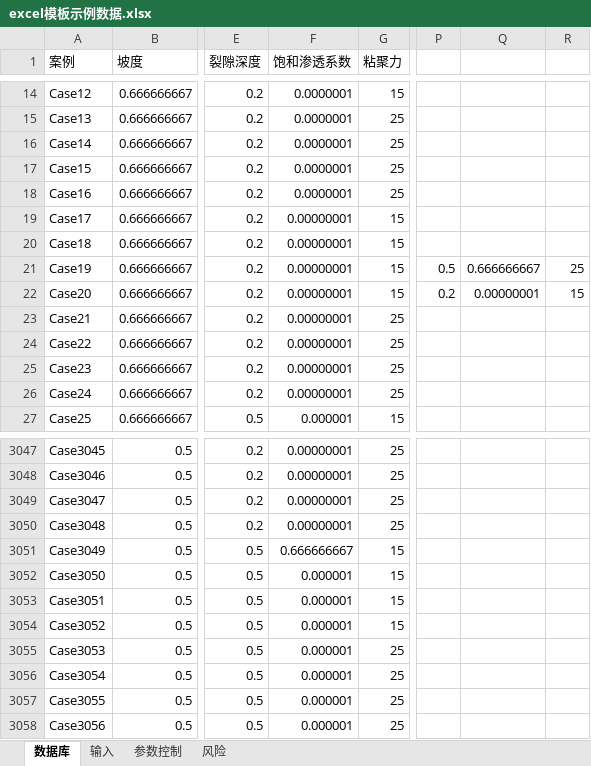
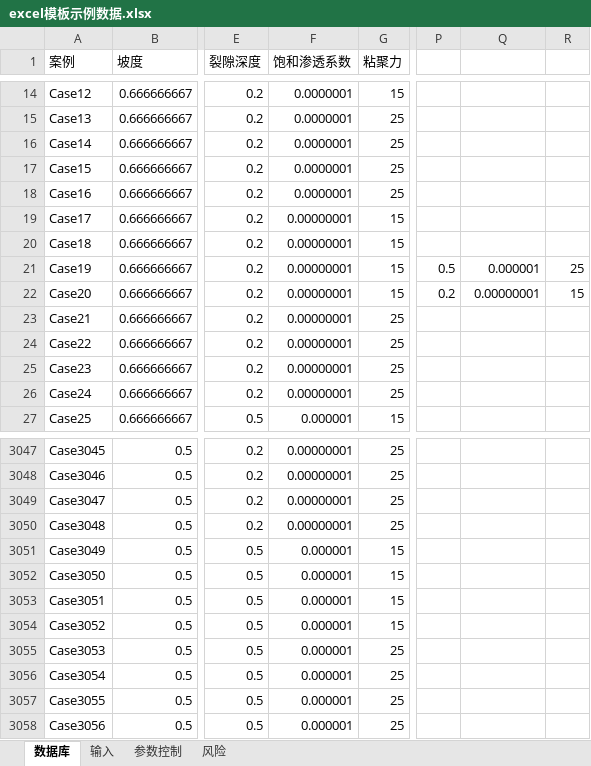
Before and after one commit to DCLW2012/RiskAnalysis, an Excel workbook: data/excel模板示例数据.xlsx, sheet 数据库, drawn as a sheet; only a part is shown, gaps mark what is left out; values as stored, in another font and other column widths than the file's, no borders; the diff names each change by its address in the sheet, - before the commit and + after, or states it on an @@ line.

```diff
--- a/data/excel模板示例数据.xlsx (sheet 数据库)
+++ b/data/excel模板示例数据.xlsx (sheet 数据库)
-Q21: 0.666666667
+Q21: 0.000001
-F3051 (饱和渗透系数): 0.666666667
+F3051 (饱和渗透系数): 0.000001
```
Also changed, not shown: sheet 风险, charts or pictures, 4 other files.
